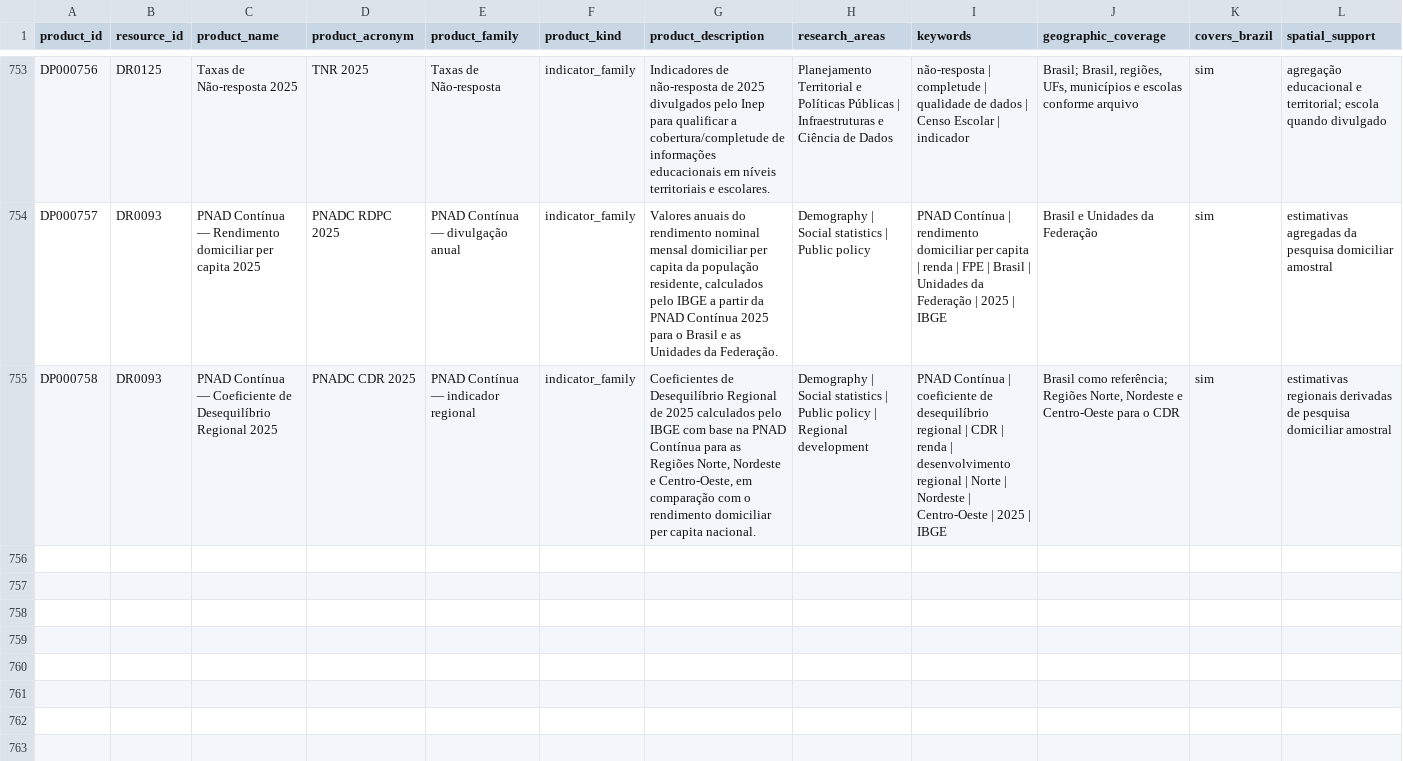
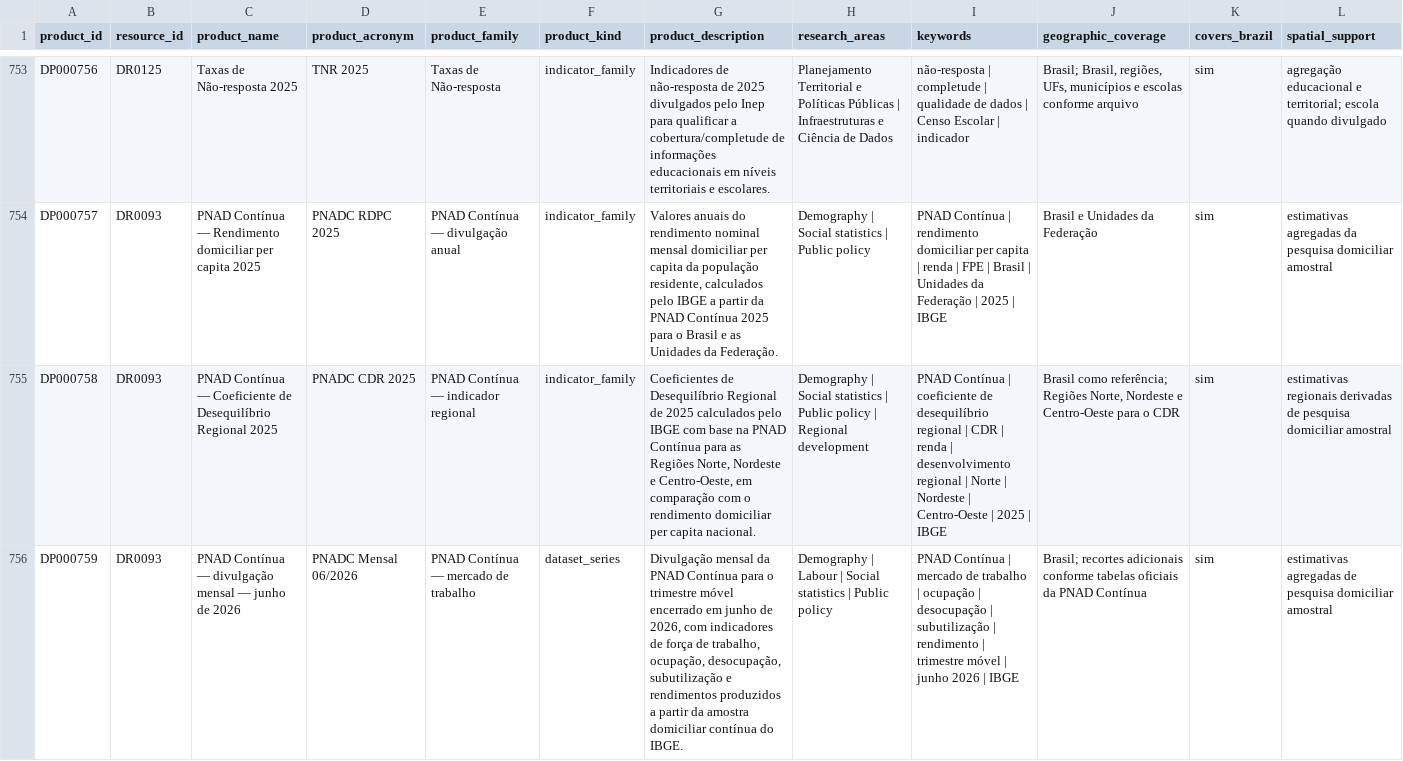
Before and after one commit to Ian-loc/vitrineciencia, a CSV file: data/data_products.csv, drawn as a sheet; only a part is shown, gaps mark what is left out; rows hold the shown columns only; the diff covers the shown part only; the diff names each change by its address in the sheet, - before the commit and + after, or states it on an @@ line.

```diff
--- a/data/data_products.csv
+++ b/data/data_products.csv
+row 756: DP000759 | DR0093 | PNAD Contínua — divulgação mensal — junho de 2026 | PNADC Mensal 06/2026 | PNAD Contínua — mercado de trabalho | dataset_series | Divulgação mensal da PNAD Contínua para o trimestre móvel encerrado em junho de 2026, com indicadores de força de trabalho, ocupação, desocupação, subutilização e rendimentos produzidos a partir da amostra domiciliar contínua do IBGE. | Demography | Labour | Social statistics | Public policy | PNAD Contínua | mercado de trabalho | ocupação | desocupação | subutilização | rendimento | trimestre móvel | junho 2026 | IBGE | Brasil; recortes adicionais conforme tabelas oficiais da PNAD Contínua | sim | estimativas agregadas de pesquisa domiciliar amostral
```
Also changed, not shown: 1 added row and 4 edited cells elsewhere in this file, data/product_distributions.csv, 1 other file.
